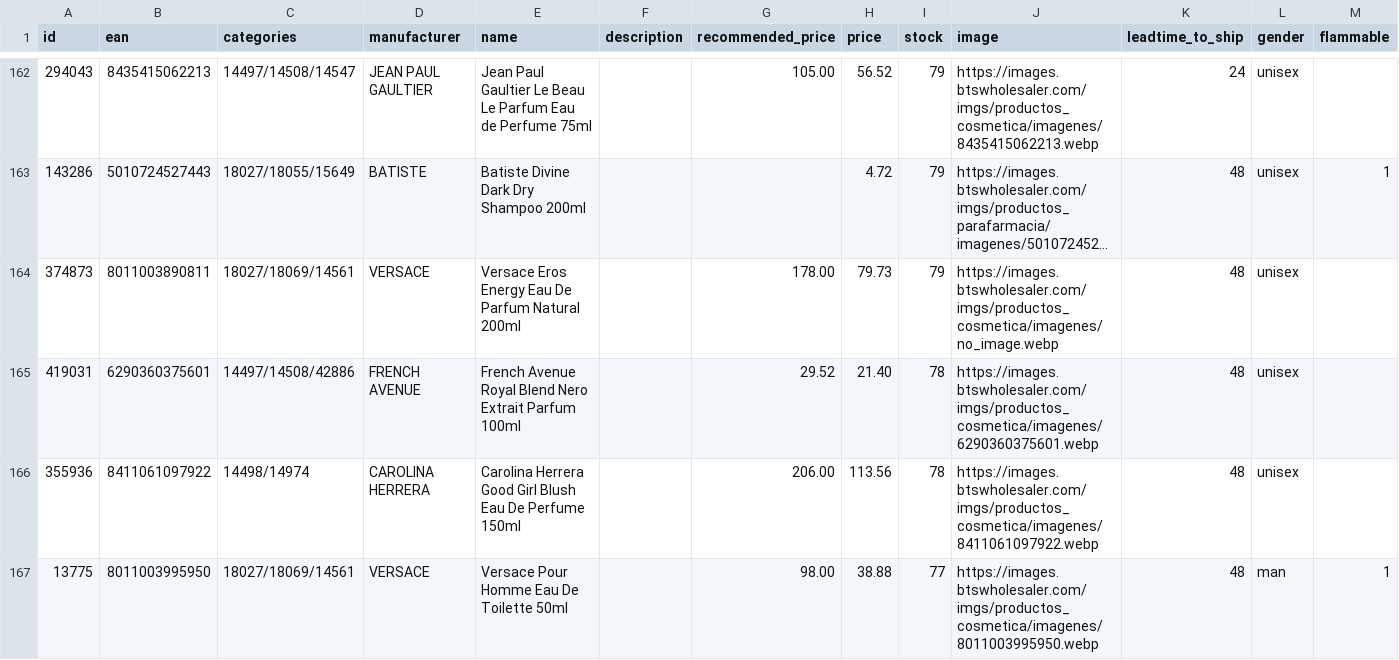
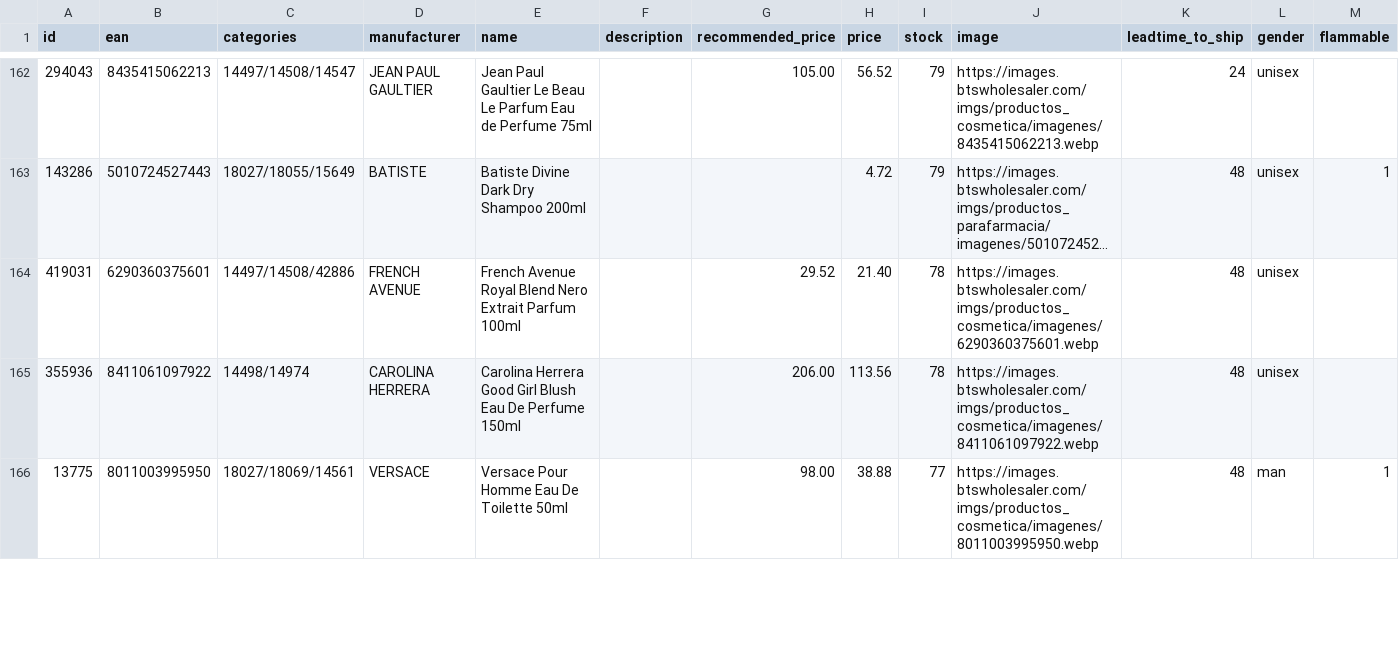
Before and after one commit to nordicfinds/bts-filter, a CSV file: bts_filtered.csv, drawn as a sheet; only a part is shown, gaps mark what is left out; long unchanged cells end in …; removed rows and columns are numbered as before the commit, all else as after; rows hold the shown columns only; the diff covers the shown part only; the diff names each change by its address in the sheet, - before the commit and + after, or states it on an @@ line.

```diff
--- a/bts_filtered.csv
+++ b/bts_filtered.csv
-row 164: 374873 | 8011003890811 | 18027/18069/14561 | VERSACE | Versace Eros Energy Eau De Parfum Natural 200ml |  | 178.00 | 79.73 | 79 | https://images.btswholesaler.com/imgs/productos_cosmetica/imagenes/no_image.webp | 48 | unisex
```
Also changed, not shown: 6 added rows, 5 removed rows and 2 edited cells elsewhere in this file.
